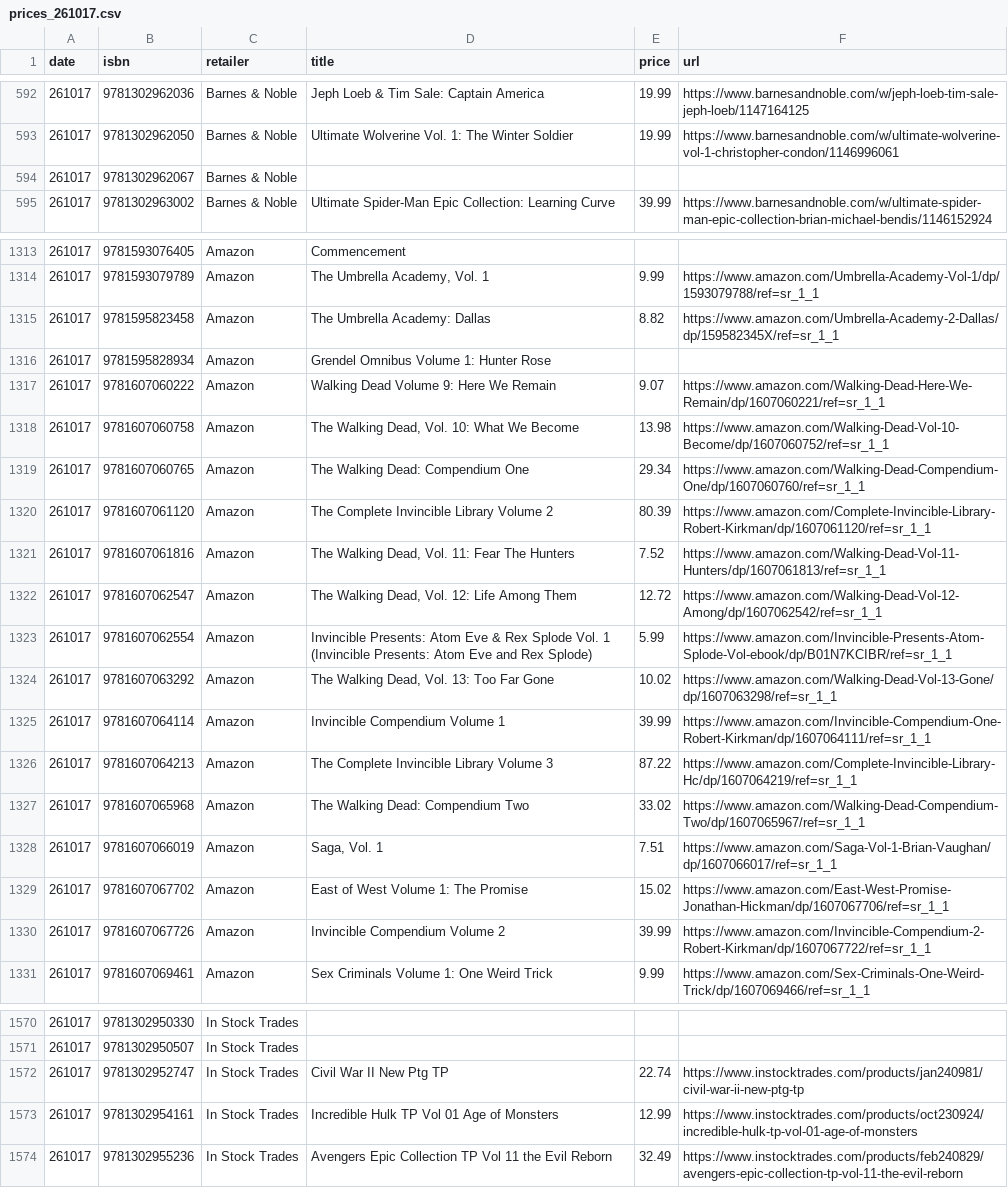
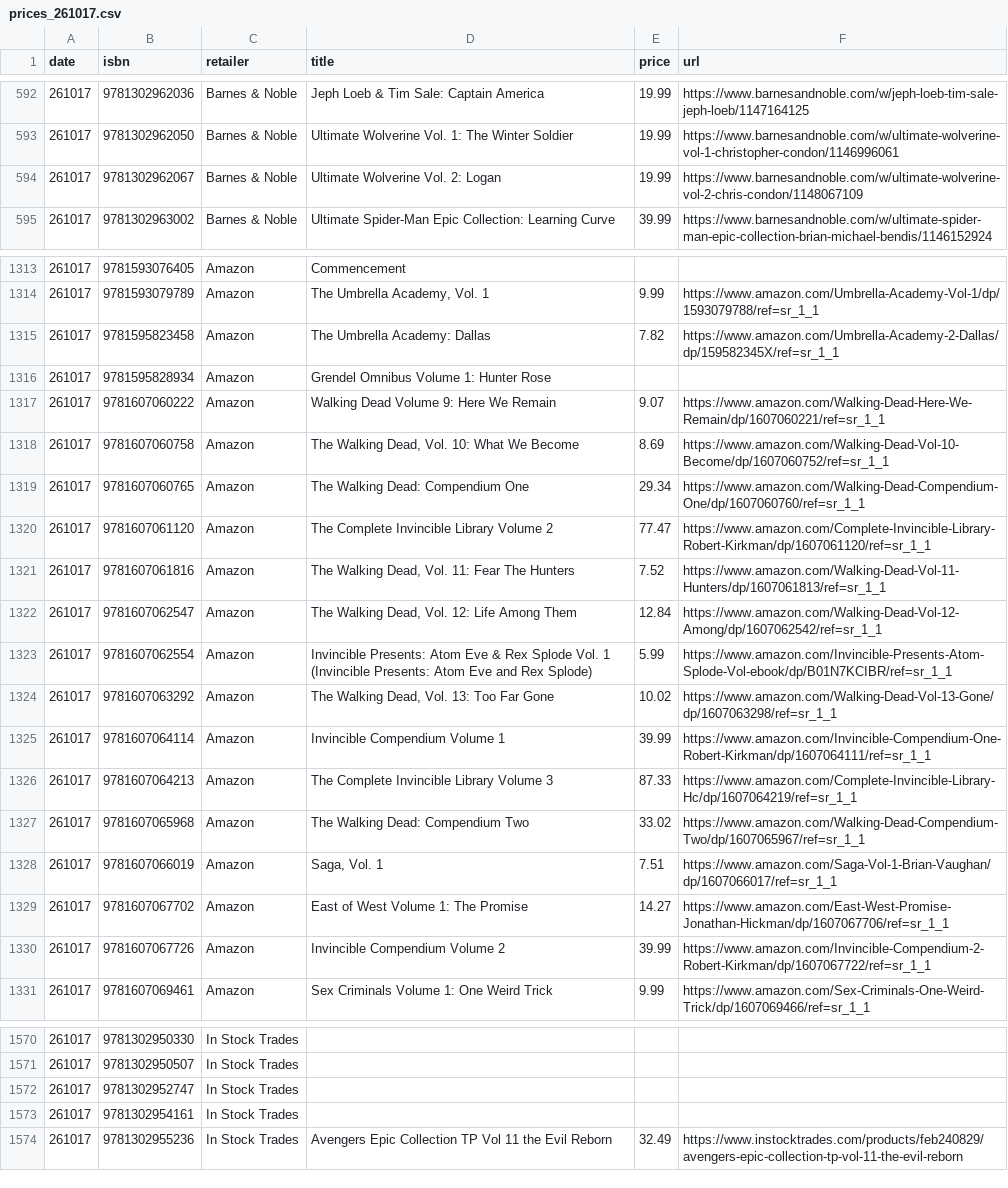
Before and after one commit to grayespinoza/graphic-novel-price-database, a CSV file: prices/prices_261017.csv, drawn as a sheet; only a part is shown, gaps mark what is left out; the diff covers the shown part only.

```diff
--- a/prices/prices_261017.csv
+++ b/prices/prices_261017.csv
@@ -593,3 +593,3 @@ date,isbn,retailer,title,price,url
 261017,9781302962050,Barnes & Noble,Ultimate Wolverine Vol. 1: The Winter Soldier,19.99,https://www.barnesandnoble.com/w/ultimate-wolverine-vol-1-christopher-condon/1146996061
-261017,9781302962067,Barnes & Noble,,,
+261017,9781302962067,Barnes & Noble,Ultimate Wolverine Vol. 2: Logan,19.99,https://www.barnesandnoble.com/w/ultimate-wolverine-vol-2-chris-condon/1148067109
 261017,9781302963002,Barnes & Noble,Ultimate Spider-Man Epic Collection: Learning Curve,39.99,https://www.barnesandnoble.com/w/ultimate-spider-man-epic-collection-brian-michael-bendis/1146152924
@@ -1314,10 +1314,10 @@ date,isbn,retailer,title,price,url
 261017,9781593079789,Amazon,"The Umbrella Academy, Vol. 1",9.99,https://www.amazon.com/Umbrella-Academy-Vol-1/dp/1593079788/ref=sr_1_1
-261017,9781595823458,Amazon,The Umbrella Academy: Dallas,8.82,https://www.amazon.com/Umbrella-Academy-2-Dallas/dp/159582345X/ref=sr_1_1
+261017,9781595823458,Amazon,The Umbrella Academy: Dallas,7.82,https://www.amazon.com/Umbrella-Academy-2-Dallas/dp/159582345X/ref=sr_1_1
 261017,9781595828934,Amazon,Grendel Omnibus Volume 1: Hunter Rose,,
 261017,9781607060222,Amazon,Walking Dead Volume 9: Here We Remain,9.07,https://www.amazon.com/Walking-Dead-Here-We-Remain/dp/1607060221/ref=sr_1_1
-261017,9781607060758,Amazon,"The Walking Dead, Vol. 10: What We Become",13.98,https://www.amazon.com/Walking-Dead-Vol-10-Become/dp/1607060752/ref=sr_1_1
+261017,9781607060758,Amazon,"The Walking Dead, Vol. 10: What We Become",8.69,https://www.amazon.com/Walking-Dead-Vol-10-Become/dp/1607060752/ref=sr_1_1
 261017,9781607060765,Amazon,The Walking Dead: Compendium One,29.34,https://www.amazon.com/Walking-Dead-Compendium-One/dp/1607060760/ref=sr_1_1
-261017,9781607061120,Amazon,The Complete Invincible Library Volume 2,80.39,https://www.amazon.com/Complete-Invincible-Library-Robert-Kirkman/dp/1607061120/ref=sr_1_1
+261017,9781607061120,Amazon,The Complete Invincible Library Volume 2,77.47,https://www.amazon.com/Complete-Invincible-Library-Robert-Kirkman/dp/1607061120/ref=sr_1_1
 261017,9781607061816,Amazon,"The Walking Dead, Vol. 11: Fear The Hunters",7.52,https://www.amazon.com/Walking-Dead-Vol-11-Hunters/dp/1607061813/ref=sr_1_1
-261017,9781607062547,Amazon,"The Walking Dead, Vol. 12: Life Among Them",12.72,https://www.amazon.com/Walking-Dead-Vol-12-Among/dp/1607062542/ref=sr_1_1
+261017,9781607062547,Amazon,"The Walking Dead, Vol. 12: Life Among Them",12.84,https://www.amazon.com/Walking-Dead-Vol-12-Among/dp/1607062542/ref=sr_1_1
 261017,9781607062554,Amazon,Invincible Presents: Atom Eve & Rex Splode Vol. 1 (Invincible Presents: Atom Eve and Rex Splode),5.99,https://www.amazon.com/Invincible-Presents-Atom-Splode-Vol-ebook/dp/B01N7KCIBR/ref=sr_1_1
@@ -1325,6 +1325,6 @@ date,isbn,retailer,title,price,url
 261017,9781607064114,Amazon,Invincible Compendium Volume 1,39.99,https://www.amazon.com/Invincible-Compendium-One-Robert-Kirkman/dp/1607064111/ref=sr_1_1
-261017,9781607064213,Amazon,The Complete Invincible Library Volume 3,87.22,https://www.amazon.com/Complete-Invincible-Library-Hc/dp/1607064219/ref=sr_1_1
+261017,9781607064213,Amazon,The Complete Invincible Library Volume 3,87.33,https://www.amazon.com/Complete-Invincible-Library-Hc/dp/1607064219/ref=sr_1_1
 261017,9781607065968,Amazon,The Walking Dead: Compendium Two,33.02,https://www.amazon.com/Walking-Dead-Compendium-Two/dp/1607065967/ref=sr_1_1
 261017,9781607066019,Amazon,"Saga, Vol. 1",7.51,https://www.amazon.com/Saga-Vol-1-Brian-Vaughan/dp/1607066017/ref=sr_1_1
-261017,9781607067702,Amazon,East of West Volume 1: The Promise,15.02,https://www.amazon.com/East-West-Promise-Jonathan-Hickman/dp/1607067706/ref=sr_1_1
+261017,9781607067702,Amazon,East of West Volume 1: The Promise,14.27,https://www.amazon.com/East-West-Promise-Jonathan-Hickman/dp/1607067706/ref=sr_1_1
 261017,9781607067726,Amazon,Invincible Compendium Volume 2,39.99,https://www.amazon.com/Invincible-Compendium-2-Robert-Kirkman/dp/1607067722/ref=sr_1_1
@@ -1571,4 +1571,4 @@ date,isbn,retailer,title,price,url
 261017,9781302950507,In Stock Trades,,,
-261017,9781302952747,In Stock Trades,Civil War II New Ptg TP,22.74,https://www.instocktrades.com/products/jan240981/civil-war-ii-new-ptg-tp
-261017,9781302954161,In Stock Trades,Incredible Hulk TP Vol 01 Age of Monsters,12.99,https://www.instocktrades.com/products/oct230924/incredible-hulk-tp-vol-01-age-of-monsters
+261017,9781302952747,In Stock Trades,,,
+261017,9781302954161,In Stock Trades,,,
 261017,9781302955236,In Stock Trades,Avengers Epic Collection TP Vol 11 the Evil Reborn,32.49,https://www.instocktrades.com/products/feb240829/avengers-epic-collection-tp-vol-11-the-evil-reborn
```
Also changed, not shown: 56 edited cells elsewhere in this file.
